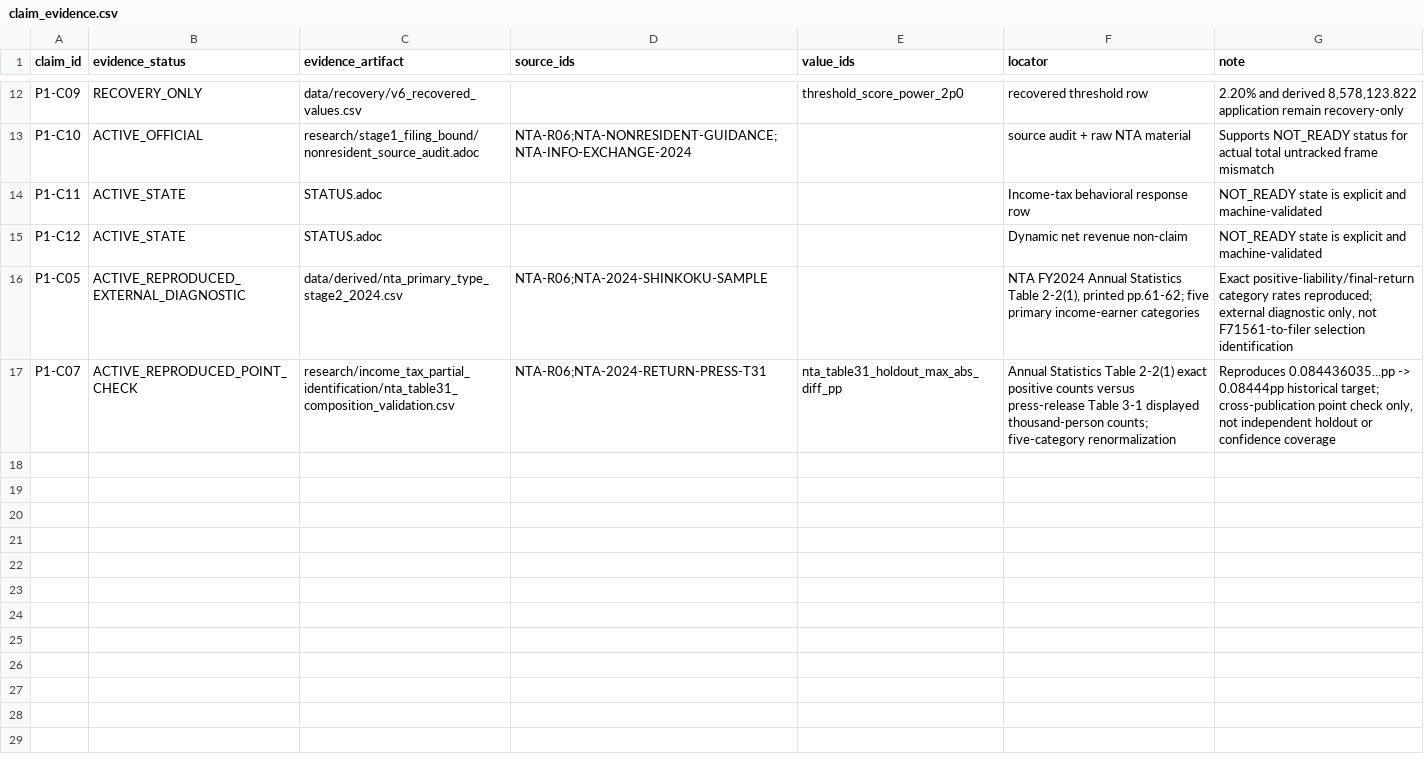
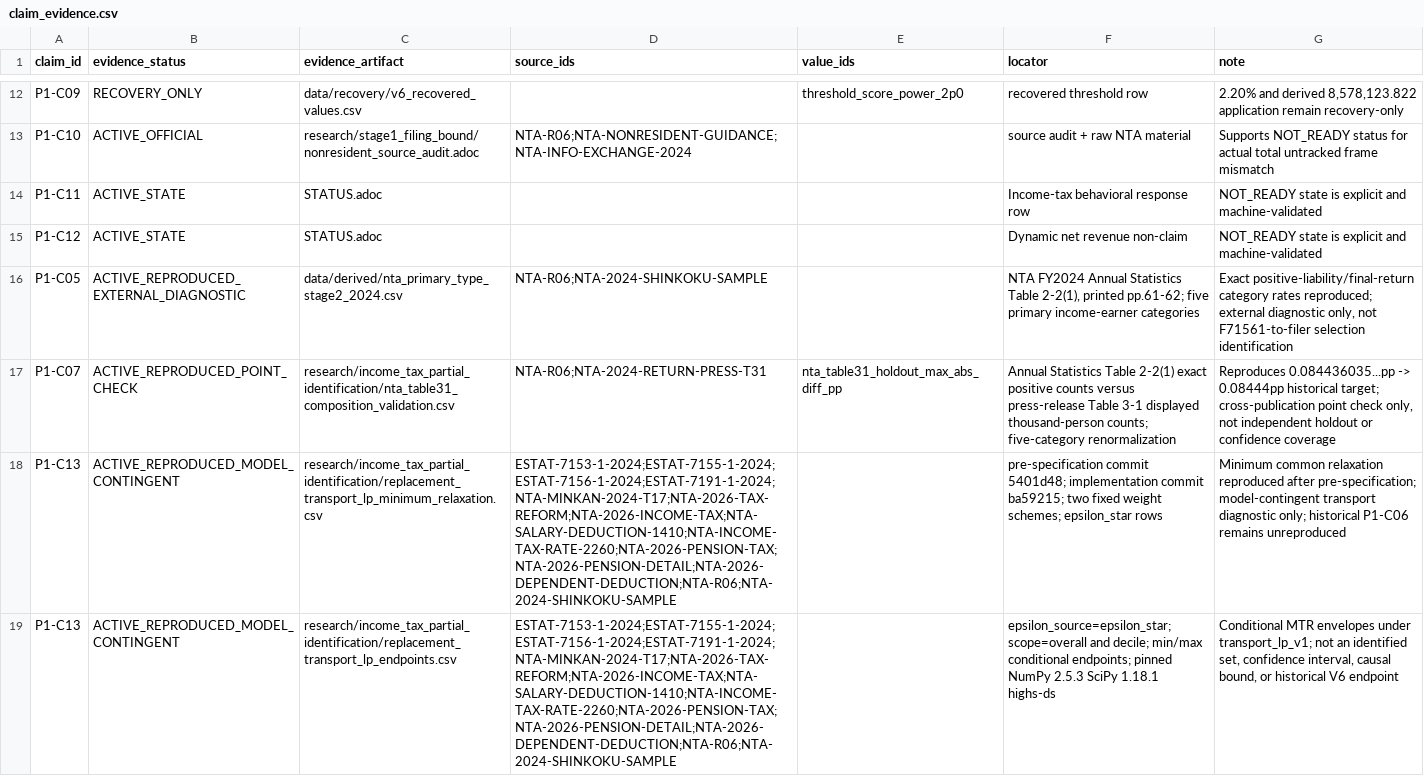
Before and after one commit to xmeta/jp-consumption-tax-reform, a CSV file: data/claim_evidence.csv, drawn as a sheet; only a part is shown, gaps mark what is left out; the diff names each change by its address in the sheet, - before the commit and + after, or states it on an @@ line.

Commit message:
Promote model-contingent transport frontier to Paper 1

```diff
--- a/data/claim_evidence.csv
+++ b/data/claim_evidence.csv
+row 18: P1-C13 | ACTIVE_REPRODUCED_MODEL_CONTINGENT | research/income_tax_partial_identification/replacement_transport_lp_minimum_relaxation.csv | ESTAT-7153-1-2024;ESTAT-7155-1-2024;ESTAT-7156-1-2024;ESTAT-7191-1-2024;NTA-MINKAN-2024-T17;NTA-2026-TAX-REFORM;NTA-2026-INCOME-TAX;NTA-SALARY-DEDUCTION-1410;NTA-INCOME-TAX-RATE-2260;NTA-2026-PENSION-TAX;NTA-2026-PENSION-DETAIL;NTA-2026-DEPENDENT-DEDUCTION;NTA-R06;NTA-2024-SHINKOKU-SAMPLE |  | pre-specification commit 5401d48; implementation commit ba59215; two fixed weight schemes; epsilon_star rows | Minimum common relaxation reproduced after pre-specification; model-contingent transport diagnostic only; historical P1-C06 remains unreproduced
+row 19: P1-C13 | ACTIVE_REPRODUCED_MODEL_CONTINGENT | research/income_tax_partial_identification/replacement_transport_lp_endpoints.csv | ESTAT-7153-1-2024;ESTAT-7155-1-2024;ESTAT-7156-1-2024;ESTAT-7191-1-2024;NTA-MINKAN-2024-T17;NTA-2026-TAX-REFORM;NTA-2026-INCOME-TAX;NTA-SALARY-DEDUCTION-1410;NTA-INCOME-TAX-RATE-2260;NTA-2026-PENSION-TAX;NTA-2026-PENSION-DETAIL;NTA-2026-DEPENDENT-DEDUCTION;NTA-R06;NTA-2024-SHINKOKU-SAMPLE |  | epsilon_source=epsilon_star; scope=overall and decile; min/max conditional endpoints; pinned NumPy 2.5.3 SciPy 1.18.1 highs-ds | Conditional MTR envelopes under transport_lp_v1; not an identified set, confidence interval, causal bound, or historical V6 endpoint
```
Also changed, not shown: paper1/data/claim_registry.csv, 12 other files.
